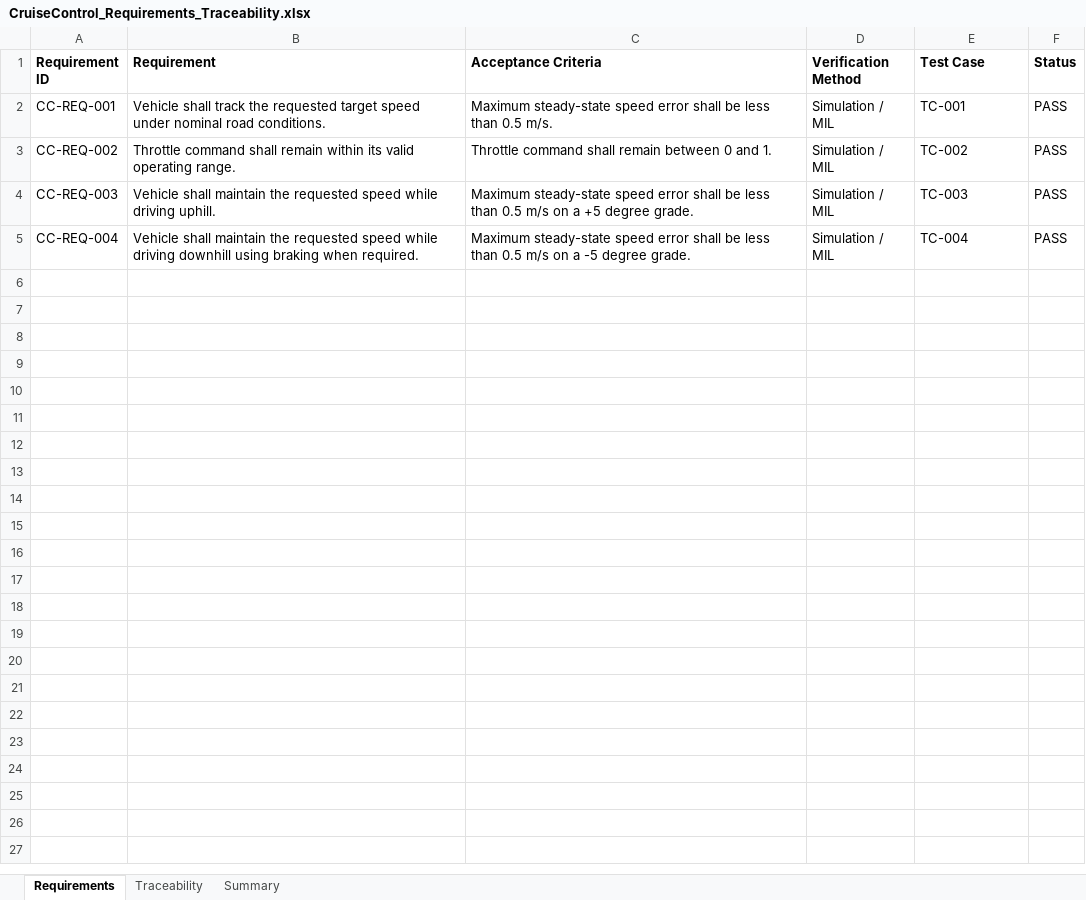
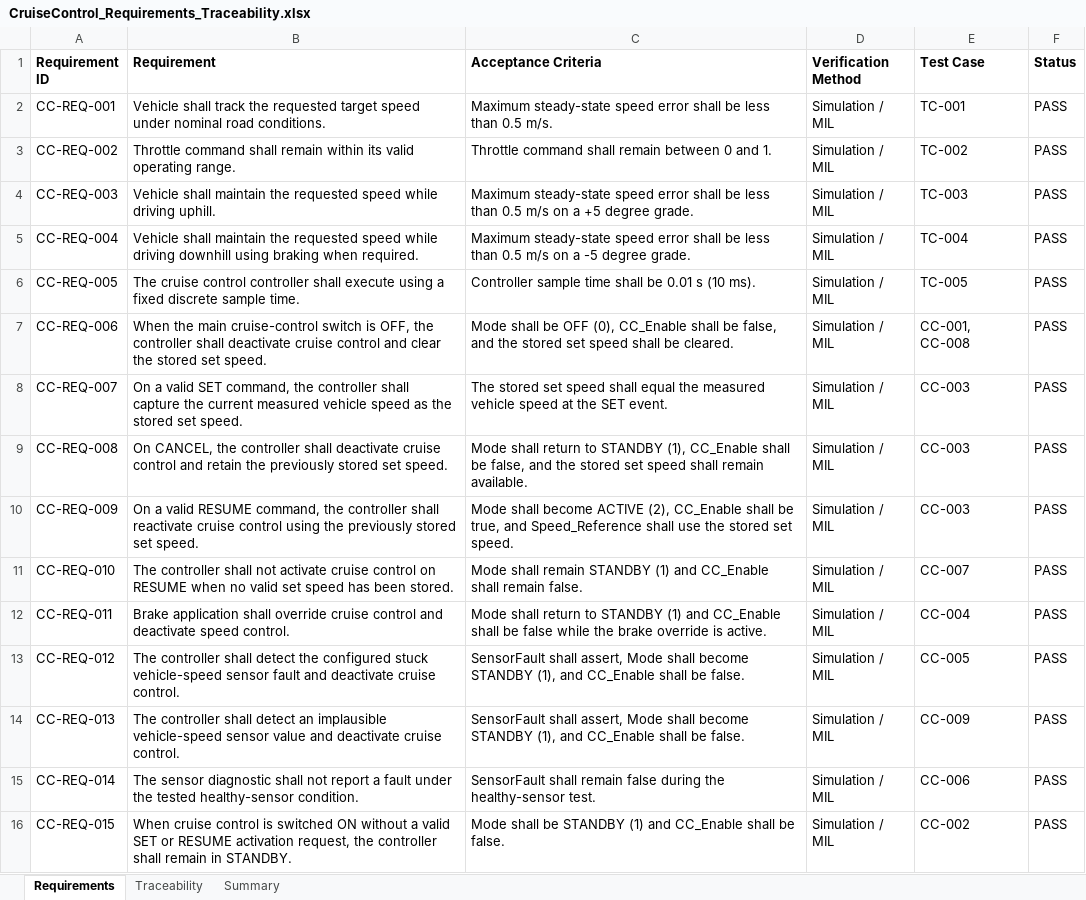
Before and after one commit to harshavardhanavm/automotive-mbd, an Excel workbook: ModelBasedDevelopment/Cruise_Control/Requirements/CruiseControl_Requirements_Traceability.xlsx, sheet Requirements, drawn as a sheet; values as stored, in another font and other column widths than the file's, no borders; the diff names each change by its address in the sheet, - before the commit and + after, or states it on an @@ line.

```diff
--- a/ModelBasedDevelopment/Cruise_Control/Requirements/CruiseControl_Requirements_Traceability.xlsx (sheet Requirements)
+++ b/ModelBasedDevelopment/Cruise_Control/Requirements/CruiseControl_Requirements_Traceability.xlsx (sheet Requirements)
+row 6: CC-REQ-005 | The cruise control controller shall execute using a fixed discrete sample time. | Controller sample time shall be 0.01 s (10 ms). | Simulation / MIL | TC-005 | PASS
+row 7: CC-REQ-006 | When the main cruise-control switch is OFF, the controller shall deactivate cruise control and clear the stored set speed. | Mode shall be OFF (0), CC_Enable shall be false, and the stored set speed shall be cleared. | Simulation / MIL | CC-001, CC-008 | PASS
+row 8: CC-REQ-007 | On a valid SET command, the controller shall capture the current measured vehicle speed as the stored set speed. | The stored set speed shall equal the measured vehicle speed at the SET event. | Simulation / MIL | CC-003 | PASS
+row 9: CC-REQ-008 | On CANCEL, the controller shall deactivate cruise control and retain the previously stored set speed. | Mode shall return to STANDBY (1), CC_Enable shall be false, and the stored set speed shall remain available. | Simulation / MIL | CC-003 | PASS
+row 10: CC-REQ-009 | On a valid RESUME command, the controller shall reactivate cruise control using the previously stored set speed. | Mode shall become ACTIVE (2), CC_Enable shall be true, and Speed_Reference shall use the stored set speed. | Simulation / MIL | CC-003 | PASS
+row 11: CC-REQ-010 | The controller shall not activate cruise control on RESUME when no valid set speed has been stored. | Mode shall remain STANDBY (1) and CC_Enable shall remain false. | Simulation / MIL | CC-007 | PASS
+row 12: CC-REQ-011 | Brake application shall override cruise control and deactivate speed control. | Mode shall return to STANDBY (1) and CC_Enable shall be false while the brake override is active. | Simulation / MIL | CC-004 | PASS
+row 13: CC-REQ-012 | The controller shall detect the configured stuck vehicle-speed sensor fault and deactivate cruise control. | SensorFault shall assert, Mode shall become STANDBY (1), and CC_Enable shall be false. | Simulation / MIL | CC-005 | PASS
+row 14: CC-REQ-013 | The controller shall detect an implausible vehicle-speed sensor value and deactivate cruise control. | SensorFault shall assert, Mode shall become STANDBY (1), and CC_Enable shall be false. | Simulation / MIL | CC-009 | PASS
+row 15: CC-REQ-014 | The sensor diagnostic shall not report a fault under the tested healthy-sensor condition. | SensorFault shall remain false during the healthy-sensor test. | Simulation / MIL | CC-006 | PASS
+row 16: CC-REQ-015 | When cruise control is switched ON without a valid SET or RESUME activation request, the controller shall remain in STANDBY. | Mode shall be STANDBY (1) and CC_Enable shall be false. | Simulation / MIL | CC-002 | PASS
```
Also changed, not shown: sheet Traceability, sheet Summary, 1 other file.
